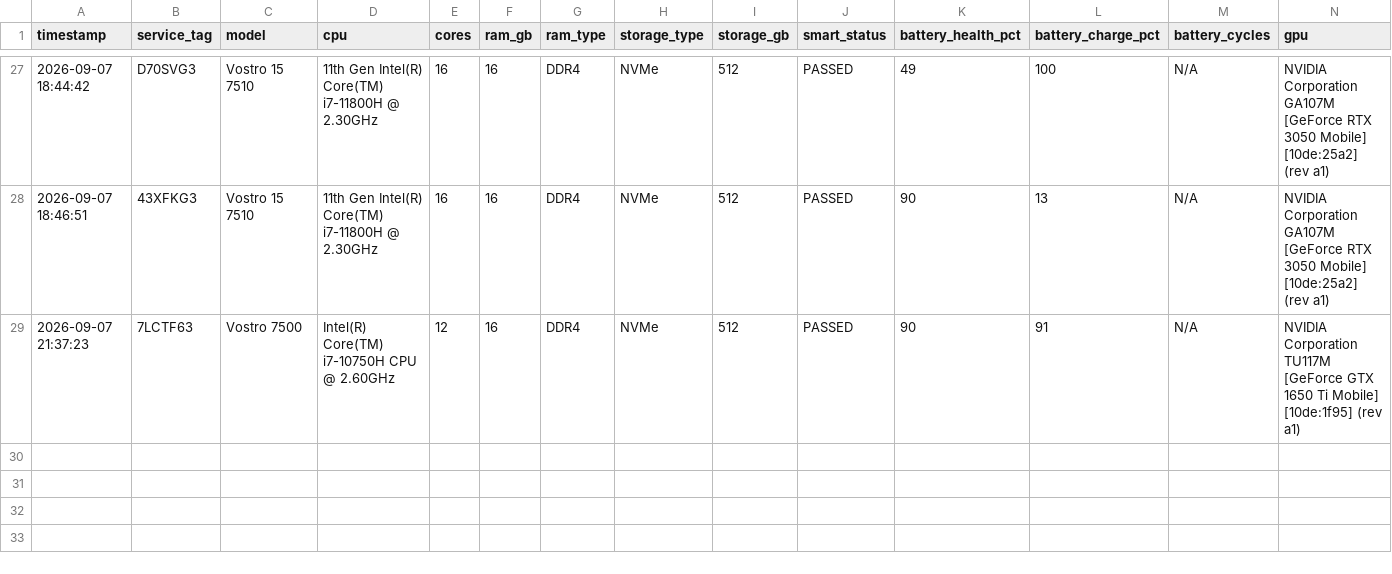
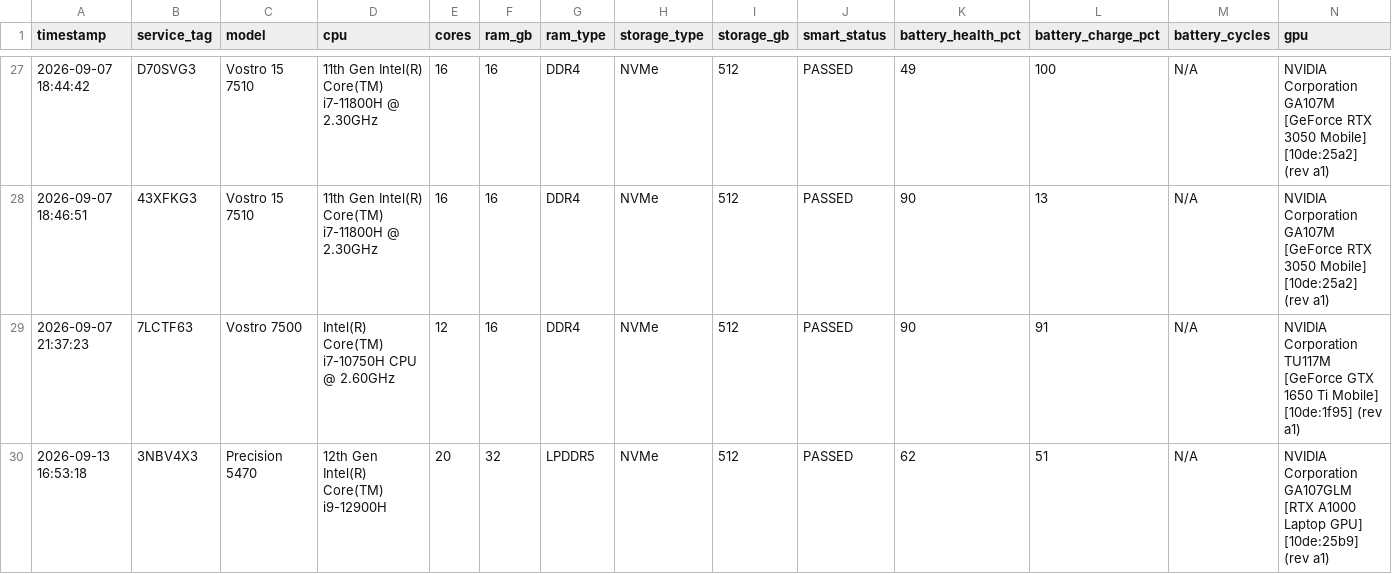
Before and after one commit to fsoriano-sauce/laptop-diagnostic-n-reset, a CSV file: auditor/audit_master_local.csv, drawn as a sheet; only a part is shown, gaps mark what is left out; rows hold the shown columns only; the diff names each change by its address in the sheet, - before the commit and + after, or states it on an @@ line.

```diff
--- a/auditor/audit_master_local.csv
+++ b/auditor/audit_master_local.csv
+row 30: 2026-09-13 16:53:18 | 3NBV4X3 | Precision 5470 | 12th Gen Intel(R) Core(TM) i9-12900H | 20 | 32 | LPDDR5 | NVMe | 512 | PASSED | 62 | 51 | N/A | NVIDIA Corporation GA107GLM [RTX A1000 Laptop GPU] [10de:25b9] (rev a1)
```
Also changed, not shown: auditor/inventory.csv, 29 other files.
